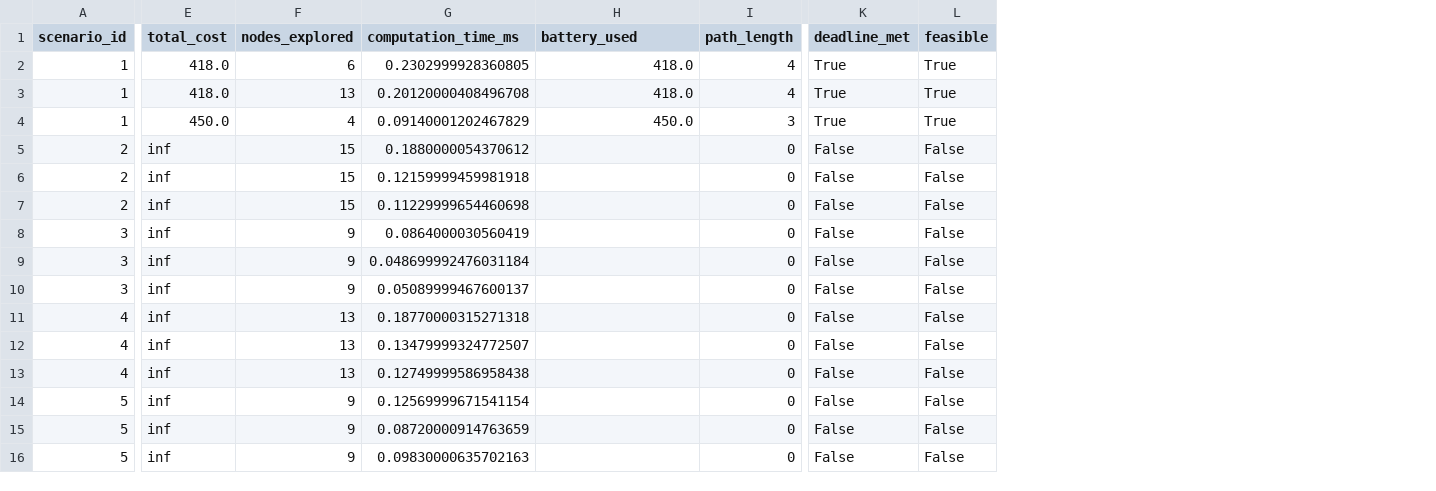
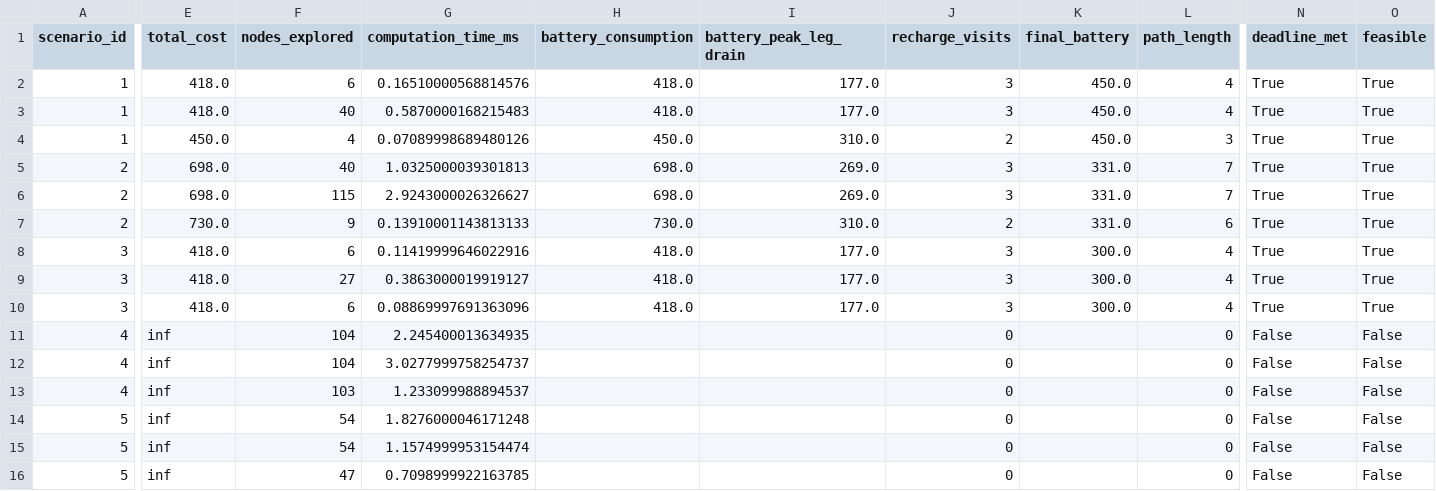
Before and after one commit to ZulfiyyaSafarli/new-ai-project, a CSV file: drone_delivery/results/metrics.csv, drawn as a sheet; only a part is shown, gaps mark what is left out; removed rows and columns are numbered as before the commit, all else as after; rows hold the shown columns only; the diff covers the shown part only; the diff names each change by its address in the sheet, - before the commit and + after, or states it on an @@ line.

Commit message:
Battery

```diff
--- a/drone_delivery/results/metrics.csv
+++ b/drone_delivery/results/metrics.csv
+column I (battery_peak_leg_drain), rows 2-4: 177.0 | 177.0 | 310.0; row 7: 310.0
+column J (recharge_visits), rows 2-4: 3 | 3 | 2; row 7: 2; rows 11-16: all 0
+column K (final_battery), rows 2-4: all 450.0; row 7: 331.0
-H1: battery_used
+H1: battery_consumption
-G2 (computation_time_ms): 0.2302999928360805
+G2 (computation_time_ms): 0.16510000568814576
-F3 (nodes_explored): 13
+F3 (nodes_explored): 40
-G3 (computation_time_ms): 0.20120000408496708
+G3 (computation_time_ms): 0.5870000168215483
-G4 (computation_time_ms): 0.09140001202467829
+G4 (computation_time_ms): 0.07089998689480126
-row 5: 2 | inf | 15 | 0.1880000054370612 |  | 0 | False | False
-row 6: 2 | inf | 15 | 0.12159999459981918 |  | 0 | False | False
+row 5: 2 | 698.0 | 40 | 1.0325000039301813 | 698.0 | 269.0 | 3 | 331.0 | 7 | True | True
+row 6: 2 | 698.0 | 115 | 2.9243000026326627 | 698.0 | 269.0 | 3 | 331.0 | 7 | True | True
-E7 (total_cost): inf
+E7 (total_cost): 730.0
-F7 (nodes_explored): 15
+F7 (nodes_explored): 9
-G7 (computation_time_ms): 0.11229999654460698
+G7 (computation_time_ms): 0.13910001143813133
-H7 (battery_consumption): (empty)
+H7 (battery_consumption): 730.0
-L7 (path_length): 0
+L7 (path_length): 6
-N7 (deadline_met): False
+N7 (deadline_met): True
-O7 (feasible): False
+O7 (feasible): True
-row 8: 3 | inf | 9 | 0.0864000030560419 |  | 0 | False | False
-row 9: 3 | inf | 9 | 0.048699992476031184 |  | 0 | False | False
-row 10: 3 | inf | 9 | 0.05089999467600137 |  | 0 | False | False
+row 8: 3 | 418.0 | 6 | 0.11419999646022916 | 418.0 | 177.0 | 3 | 300.0 | 4 | True | True
+row 9: 3 | 418.0 | 27 | 0.3863000019919127 | 418.0 | 177.0 | 3 | 300.0 | 4 | True | True
+row 10: 3 | 418.0 | 6 | 0.08869997691363096 | 418.0 | 177.0 | 3 | 300.0 | 4 | True | True
-F11:F12 (nodes_explored): 13
+F11:F12 (nodes_explored): 104
-G11 (computation_time_ms): 0.18770000315271318
+G11 (computation_time_ms): 2.245400013634935
-G12 (computation_time_ms): 0.13479999324772507
+G12 (computation_time_ms): 3.0277999758254737
-F13 (nodes_explored): 13
+F13 (nodes_explored): 103
-G13 (computation_time_ms): 0.12749999586958438
+G13 (computation_time_ms): 1.233099988894537
-F14:F15 (nodes_explored): 9
+F14:F15 (nodes_explored): 54
-G14 (computation_time_ms): 0.12569999671541154
+G14 (computation_time_ms): 1.8276000046171248
-G15 (computation_time_ms): 0.08720000914763659
+G15 (computation_time_ms): 1.1574999953154474
-F16 (nodes_explored): 9
+F16 (nodes_explored): 47
-G16 (computation_time_ms): 0.09830000635702163
+G16 (computation_time_ms): 0.7098999922163785
```
Also changed, not shown: 1 edited cell elsewhere in this file, 9 other files.
